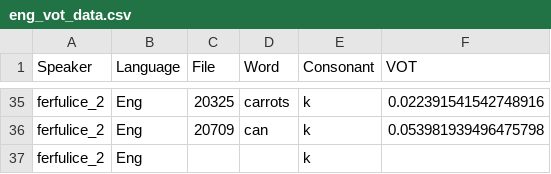
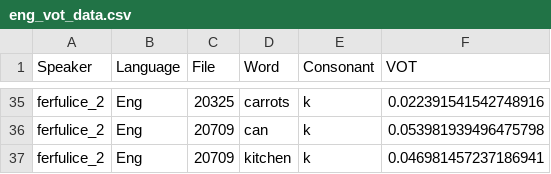
Before and after one commit to paynesa/bilingual-vot, a CSV file: eng_vot_data.csv, drawn as a sheet; only a part is shown, gaps mark what is left out.

Commit message:
wrap up

```diff
--- a/eng_vot_data.csv
+++ b/eng_vot_data.csv
@@ -36,2 +36,2 @@ ferfulice_2,Eng,20325,carrots,k,0.022391541542748916
 ferfulice_2,Eng,20709,can,k,0.053981939496475798
-ferfulice_2,Eng,,,k
+ferfulice_2,Eng,20709,kitchen,k,0.046981457237186941
```
